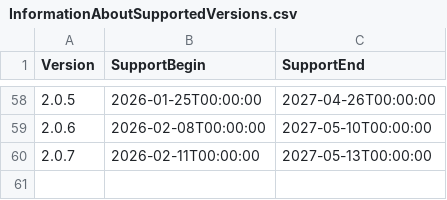
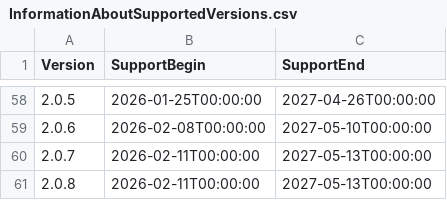
Before and after one commit to anionDev/GRYLibrary, a CSV file: Other/Resources/Support/InformationAboutSupportedVersions.csv, drawn as a sheet; only a part is shown, gaps mark what is left out.

```diff
--- a/Other/Resources/Support/InformationAboutSupportedVersions.csv
+++ b/Other/Resources/Support/InformationAboutSupportedVersions.csv
@@ -60 +60,2 @@ Version;SupportBegin;SupportEnd
 2.0.7;2026-02-11T00:00:00;2027-05-13T00:00:00
+2.0.8;2026-02-11T00:00:00;2027-05-13T00:00:00
```
Also changed, not shown: 8 other files.
